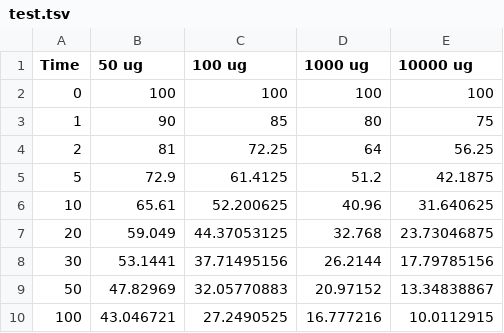
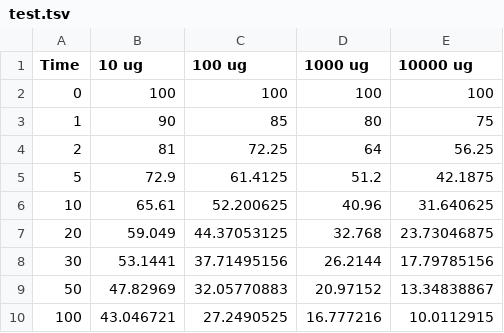
Before and after one commit to edridgedsouza/Curvival, a TSV file: data/test.tsv, drawn as a sheet.

```diff
--- a/data/test.tsv
+++ b/data/test.tsv
@@ -1,2 +1,2 @@
-Time	50 ug	100 ug	1000 ug	10000 ug
+Time	10 ug	100 ug	1000 ug	10000 ug
 0	100	100	100	100
```
Also changed, not shown: 1 other file.
